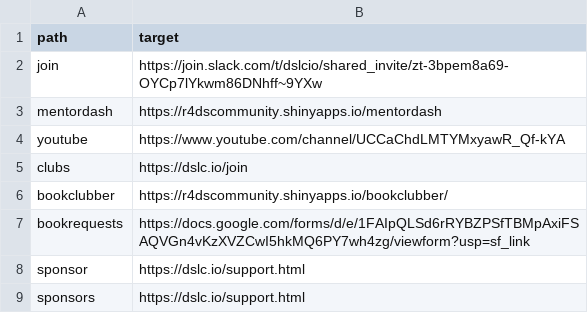
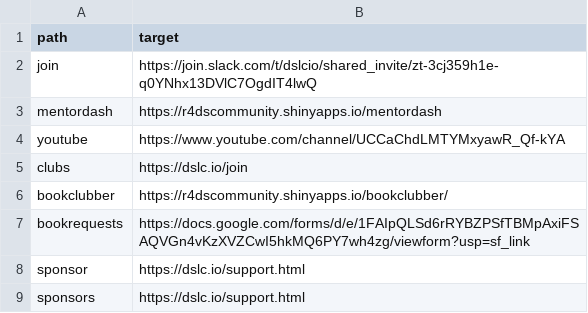
Before and after one commit to dslc-io/dslc-io, a TSV file: redirects-404.tsv, drawn as a sheet; only a part is shown.

```diff
--- a/redirects-404.tsv
+++ b/redirects-404.tsv
@@ -1,3 +1,3 @@
 path	target
-join	https://join.slack.com/t/dslcio/shared_invite/zt-3bpem8a69-OYCp7lYkwm86DNhff~9YXw
+join	https://join.slack.com/t/dslcio/shared_invite/zt-3cj359h1e-q0YNhx13DVlC7OgdIT4lwQ
 mentordash	https://r4dscommunity.shinyapps.io/mentordash
```
Also changed, not shown: 24 other files.
